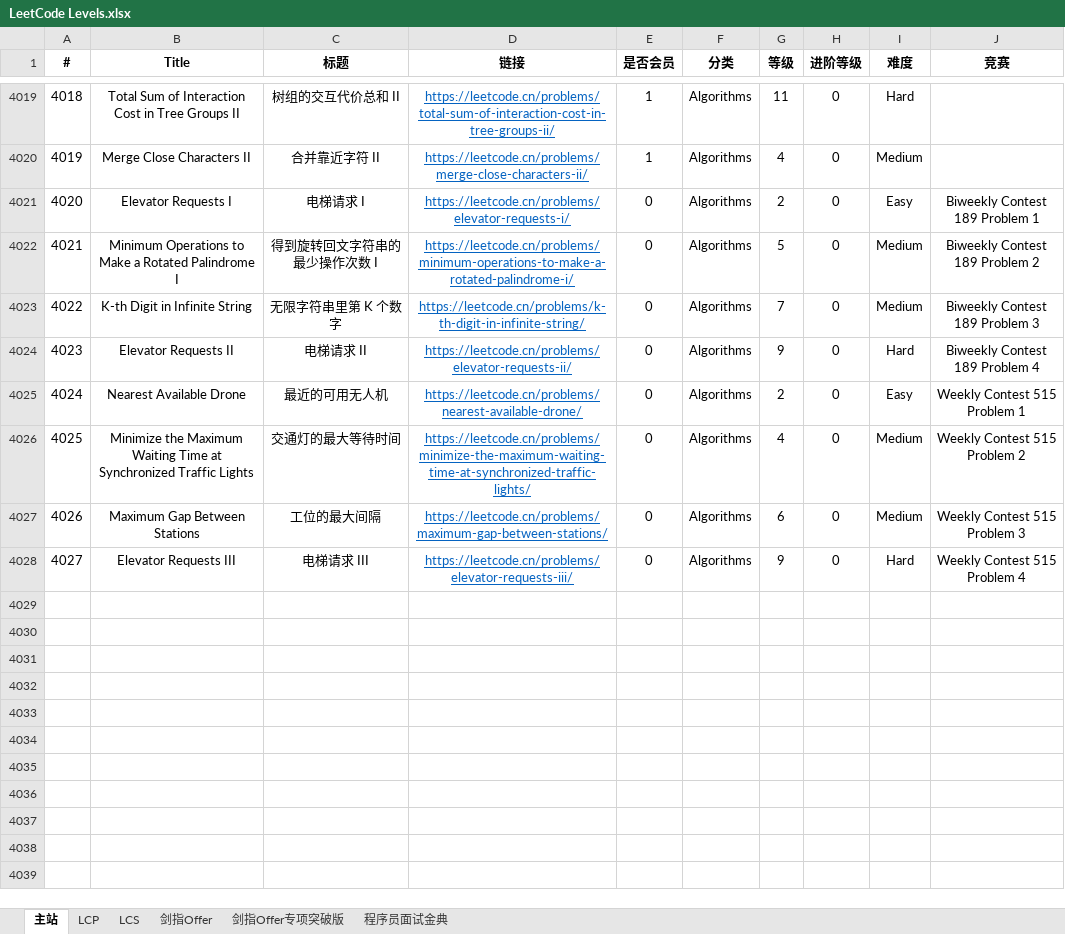
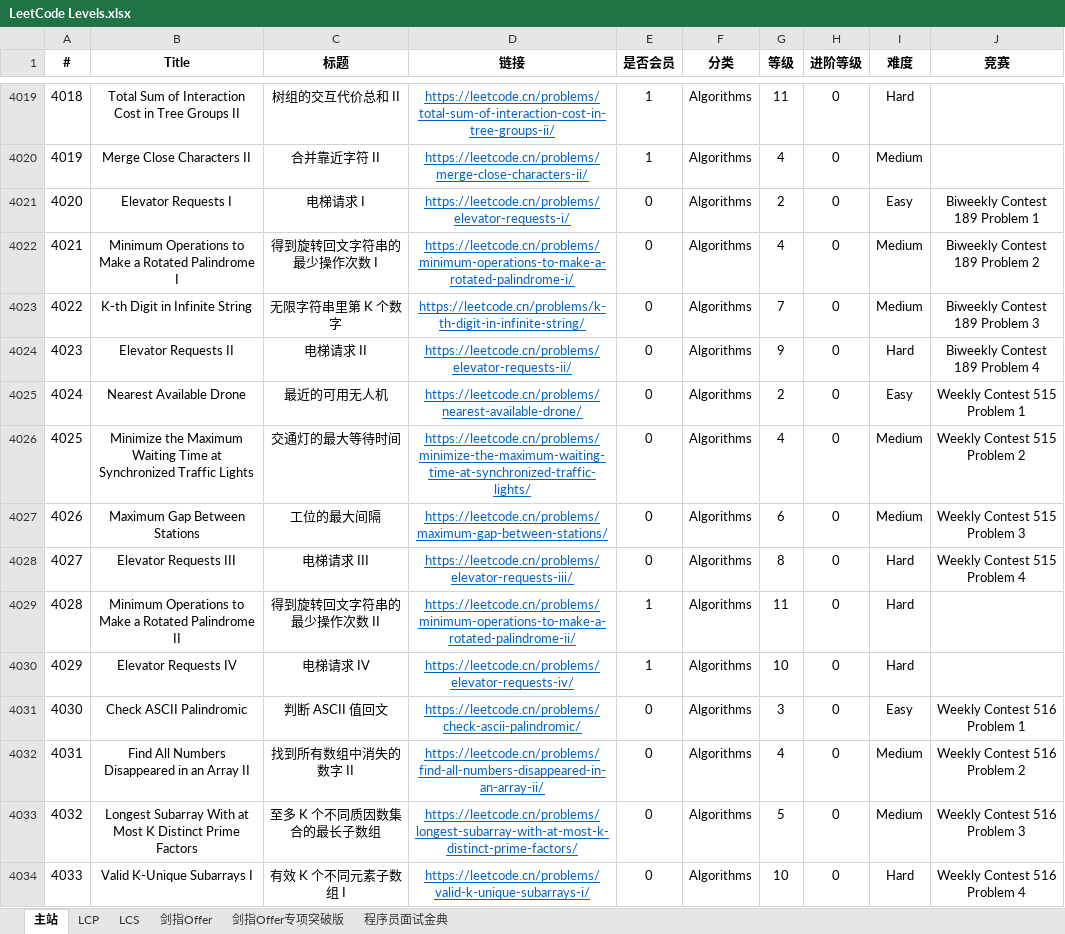
Before and after one commit to stormsunshine/LeetCode-Levels, an Excel workbook: LeetCode Levels.xlsx, sheet 主站, drawn as a sheet; only a part is shown, gaps mark what is left out; values as stored, in another font and other column widths than the file's, no borders; conditional formats not drawn; the diff names each change by its address in the sheet, - before the commit and + after, or states it on an @@ line.

Commit message:
Update levels

```diff
--- a/LeetCode Levels.xlsx (sheet 主站)
+++ b/LeetCode Levels.xlsx (sheet 主站)
-G4022 (等级): 5
+G4022 (等级): 4
-G4028 (等级): 9
+G4028 (等级): 8
+row 4029: 4028 | Minimum Operations to Make a Rotated Palindrome II | 得到旋转回文字符串的最少操作次数 II | https://leetcode.cn/problems/minimum-operations-to-make-a-rotated-palindrome-ii/ | 1 | Algorithms | 11 | 0 | Hard
+row 4030: 4029 | Elevator Requests IV | 电梯请求 IV | https://leetcode.cn/problems/elevator-requests-iv/ | 1 | Algorithms | 10 | 0 | Hard
+row 4031: 4030 | Check ASCII Palindromic | 判断 ASCII 值回文 | https://leetcode.cn/problems/check-ascii-palindromic/ | 0 | Algorithms | 3 | 0 | Easy | Weekly Contest 516 Problem 1
+row 4032: 4031 | Find All Numbers Disappeared in an Array II | 找到所有数组中消失的数字 II | https://leetcode.cn/problems/find-all-numbers-disappeared-in-an-array-ii/ | 0 | Algorithms | 4 | 0 | Medium | Weekly Contest 516 Problem 2
+row 4033: 4032 | Longest Subarray With at Most K Distinct Prime Factors | 至多 K 个不同质因数集合的最长子数组 | https://leetcode.cn/problems/longest-subarray-with-at-most-k-distinct-prime-factors/ | 0 | Algorithms | 5 | 0 | Medium | Weekly Contest 516 Problem 3
+row 4034: 4033 | Valid K-Unique Subarrays I | 有效 K 个不同元素子数组 I | https://leetcode.cn/problems/valid-k-unique-subarrays-i/ | 0 | Algorithms | 10 | 0 | Hard | Weekly Contest 516 Problem 4
```
